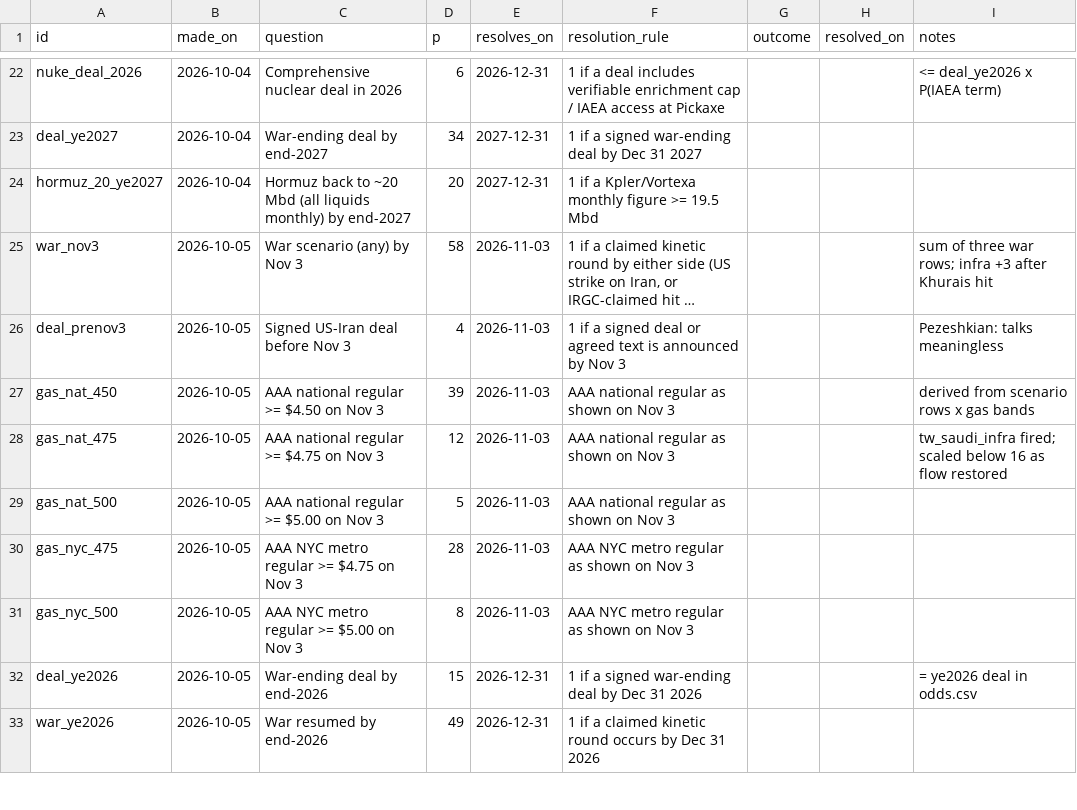
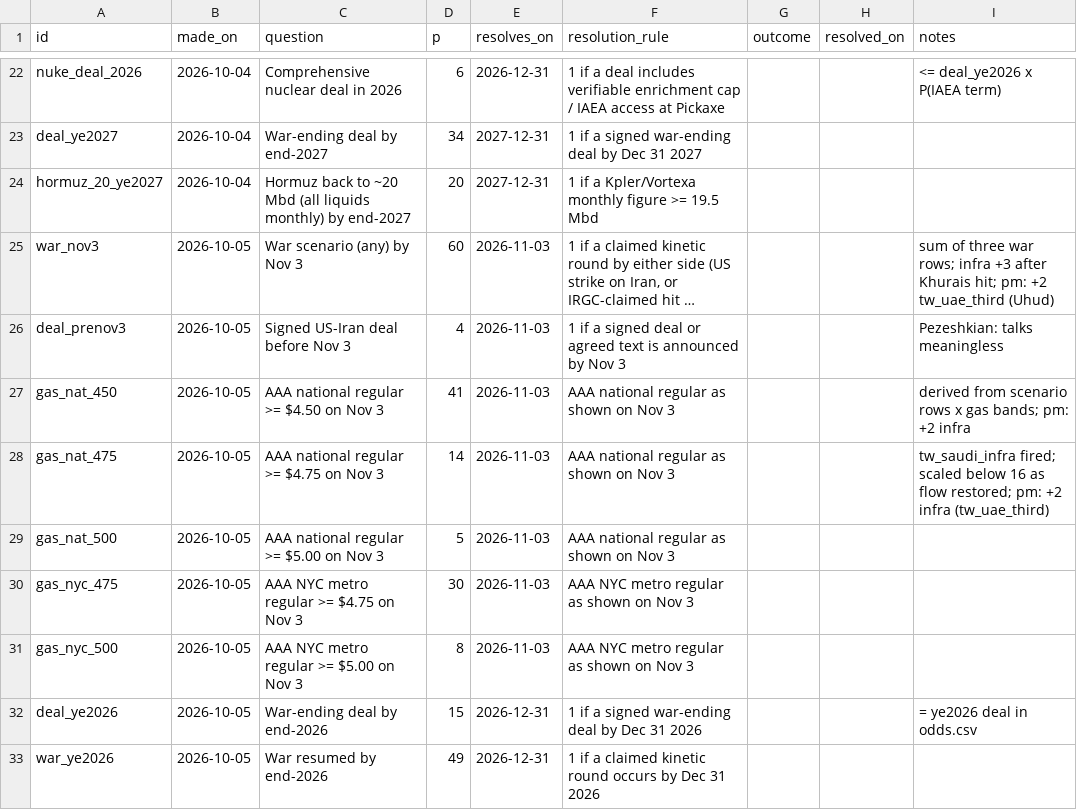
Before and after one commit to abrandt1897/GeoBrief, a CSV file: data/forecasts.csv, drawn as a sheet; only a part is shown, gaps mark what is left out; long unchanged cells end in …; the diff names each change by its address in the sheet, - before the commit and + after, or states it on an @@ line.

```diff
--- a/data/forecasts.csv
+++ b/data/forecasts.csv
-D25 (p): 58
+D25 (p): 60
-I25 (notes): …after Khurais hit
+I25 (notes): …after Khurais hit; pm: +2 tw_uae_third (Uhud)
-D27 (p): 39
+D27 (p): 41
-I27 (notes): derived from scenario rows x gas bands
+I27 (notes): derived from scenario rows x gas bands; pm: +2 infra
-D28 (p): 12
+D28 (p): 14
-I28 (notes): …as flow restored
+I28 (notes): …as flow restored; pm: +2 infra (tw_uae_third)
-D30 (p): 28
+D30 (p): 30
```
Also changed, not shown: data/odds.csv, data/tripwires.csv, 3 other files.
